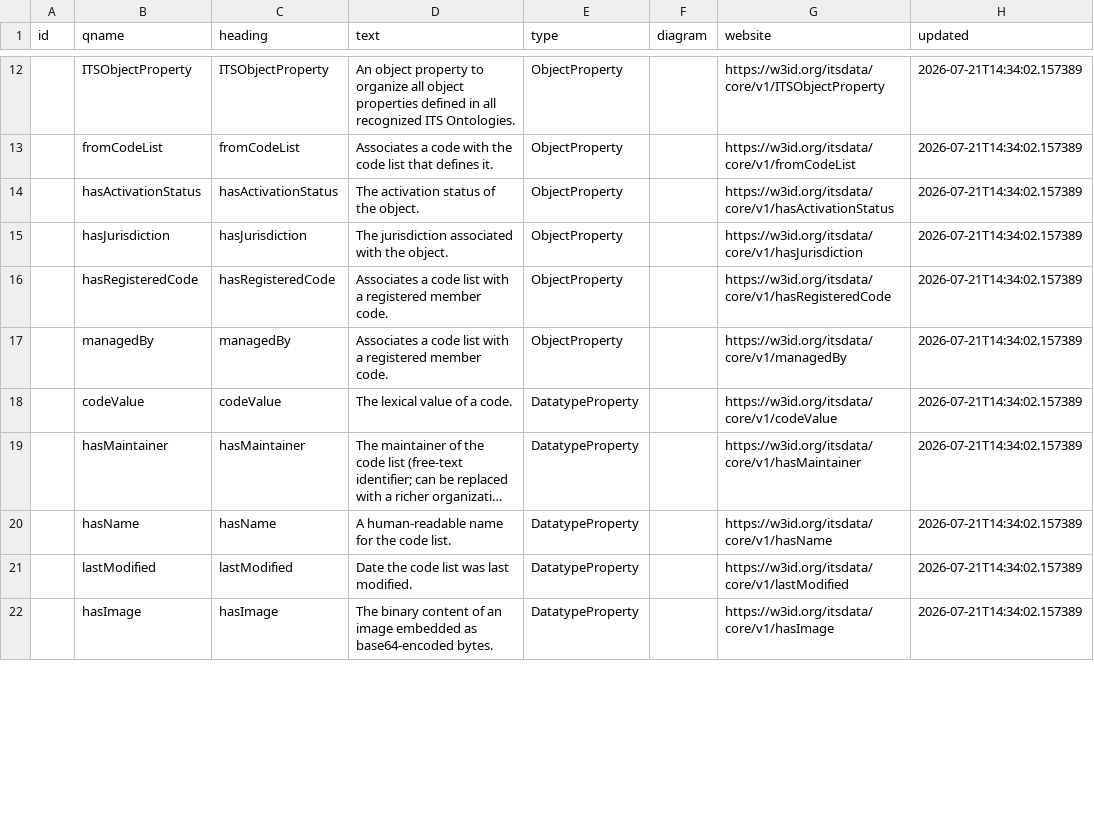
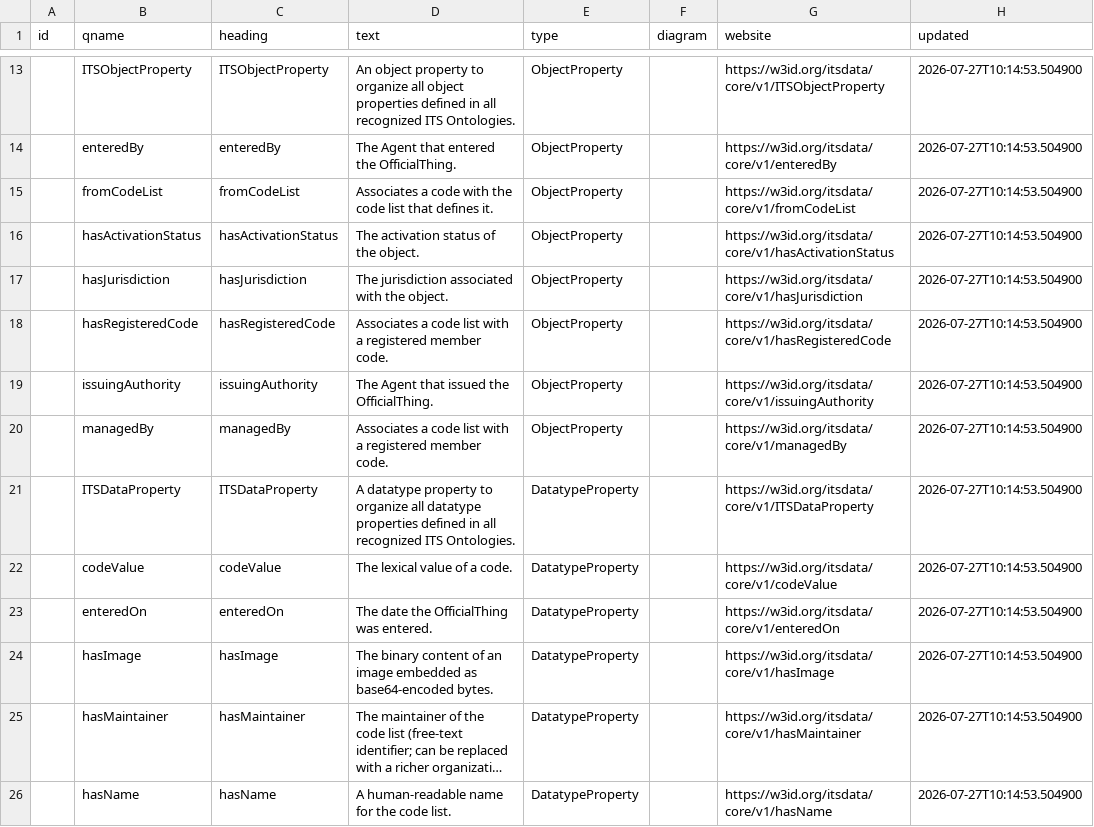
Before and after one commit to ISO-TC204/ontology-its-core-v1, a CSV file: docs/traceability/its-core.csv, drawn as a sheet; only a part is shown, gaps mark what is left out; long unchanged cells end in …; removed rows and columns are numbered as before the commit, all else as after; the diff covers the shown part only; the diff names each change by its address in the sheet, - before the commit and + after, or states it on an @@ line.

Commit message:
Establish automated release pipeline and refactor core ontology
Introduce new GitHub Actions workflows (`validate-version.yml` and `release-on-merge.yml`) to enforce versioning policies on PRs and automate releases on merge to `main`. Implement a `versioning.py` script to manage `VERSION` and `RELEASES` files, stamp TTL metadata, and create GitHub releases.

Refactor core ontology by introducing abstract base classes `OfficialThing` and `VersionedThing` to improve structure and reusability. Update `CodeList` definition to subclass these new classes and use `cdm1:hasComponent` for codes. Update various property definitions to use `schema:domainIncludes` and `schema:rangeIncludes`.

Update contributing guidelines, documentation, diagrams, and MkDocs navigation to reflect these changes. Rename `core-shacl.ttl` to `CoreSHACL.ttl` for consistency.

```diff
--- a/docs/traceability/its-core.csv
+++ b/docs/traceability/its-core.csv
-H13 (updated): 2026-07-21T14:34:02.157389
+H13 (updated): 2026-07-27T10:14:53.504900
+row 14:  | enteredBy | enteredBy | The Agent that entered the OfficialThing. | ObjectProperty |  | https://w3id.org/itsdata/core/v1/enteredBy | 2026-07-27T10:14:53.504900
-H15:H18 (updated): 2026-07-21T14:34:02.157389
+H15:H18 (updated): 2026-07-27T10:14:53.504900
+row 19:  | issuingAuthority | issuingAuthority | The Agent that issued the OfficialThing. | ObjectProperty |  | https://w3id.org/itsdata/core/v1/issuingAuthority | 2026-07-27T10:14:53.504900
-H20 (updated): 2026-07-21T14:34:02.157389
+H20 (updated): 2026-07-27T10:14:53.504900
+row 21:  | ITSDataProperty | ITSDataProperty | A datatype property to organize all datatype properties defined in all recognized ITS Ontologies. | DatatypeProperty |  | https://w3id.org/itsdata/core/v1/ITSDataProperty | 2026-07-27T10:14:53.504900
-H22 (updated): 2026-07-21T14:34:02.157389
+H22 (updated): 2026-07-27T10:14:53.504900
+row 23:  | enteredOn | enteredOn | The date the OfficialThing was entered. | DatatypeProperty |  | https://w3id.org/itsdata/core/v1/enteredOn | 2026-07-27T10:14:53.504900
+row 24:  | hasImage | hasImage | The binary content of an image embedded as base64-encoded bytes. | DatatypeProperty |  | https://w3id.org/itsdata/core/v1/hasImage | 2026-07-27T10:14:53.504900
-H25:H26 (updated): 2026-07-21T14:34:02.157389
+H25:H26 (updated): 2026-07-27T10:14:53.504900
-row 21:  | lastModified | lastModified | Date the code list was last modified. | DatatypeProperty |  | https://w3id.org/itsdata/core/v1/lastModified | 2026-07-21T14:34:02.157389
-row 22:  | hasImage | hasImage | The binary content of an image embedded as base64-encoded bytes. | DatatypeProperty |  | https://w3id.org/itsdata/core/v1/hasImage | 2026-07-21T14:34:02.157389
```
Also changed, not shown: 8 added rows, 5 removed rows and 12 edited cells elsewhere in this file, 51 other files.
